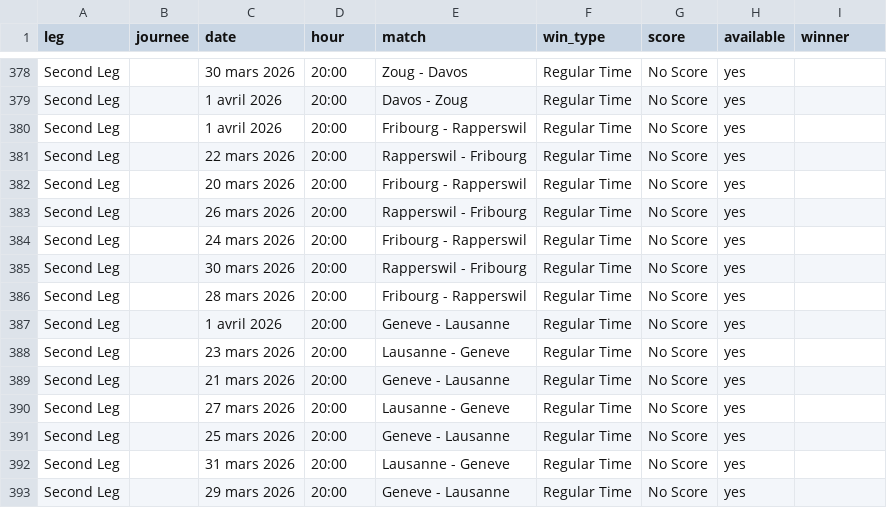
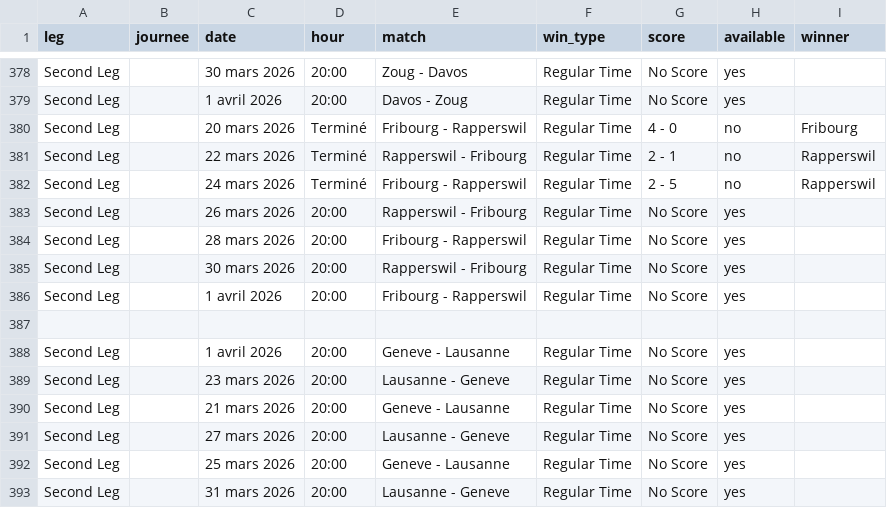
Before and after one commit to MauriceToast/Python_main, a CSV file: nl_matches.csv, drawn as a sheet; only a part is shown, gaps mark what is left out; the shorter side is filled out with more unchanged rows.

Commit message:
Update nl_matches.csv

```diff
--- a/nl_matches.csv
+++ b/nl_matches.csv
@@ -379,9 +379,10 @@ Second Leg,,30 mars 2026,20:00,Zoug - Davos,Regular Time,No Score,yes,
 Second Leg,,1 avril 2026,20:00,Davos - Zoug,Regular Time,No Score,yes,
+Second Leg,,20 mars 2026,Terminé,Fribourg - Rapperswil,Regular Time,4 - 0,no,Fribourg
+Second Leg,,22 mars 2026,Terminé,Rapperswil - Fribourg,Regular Time,2 - 1,no,Rapperswil
+Second Leg,,24 mars 2026,Terminé,Fribourg - Rapperswil,Regular Time,2 - 5,no,Rapperswil
+Second Leg,,26 mars 2026,20:00,Rapperswil - Fribourg,Regular Time,No Score,yes,
+Second Leg,,28 mars 2026,20:00,Fribourg - Rapperswil,Regular Time,No Score,yes,
+Second Leg,,30 mars 2026,20:00,Rapperswil - Fribourg,Regular Time,No Score,yes,
 Second Leg,,1 avril 2026,20:00,Fribourg - Rapperswil,Regular Time,No Score,yes,
-Second Leg,,22 mars 2026,20:00,Rapperswil - Fribourg,Regular Time,No Score,yes,
-Second Leg,,20 mars 2026,20:00,Fribourg - Rapperswil,Regular Time,No Score,yes,
-Second Leg,,26 mars 2026,20:00,Rapperswil - Fribourg,Regular Time,No Score,yes,
-Second Leg,,24 mars 2026,20:00,Fribourg - Rapperswil,Regular Time,No Score,yes,
-Second Leg,,30 mars 2026,20:00,Rapperswil - Fribourg,Regular Time,No Score,yes,
-Second Leg,,28 mars 2026,20:00,Fribourg - Rapperswil,Regular Time,No Score,yes,
+
 Second Leg,,1 avril 2026,20:00,Geneve - Lausanne,Regular Time,No Score,yes,
```
